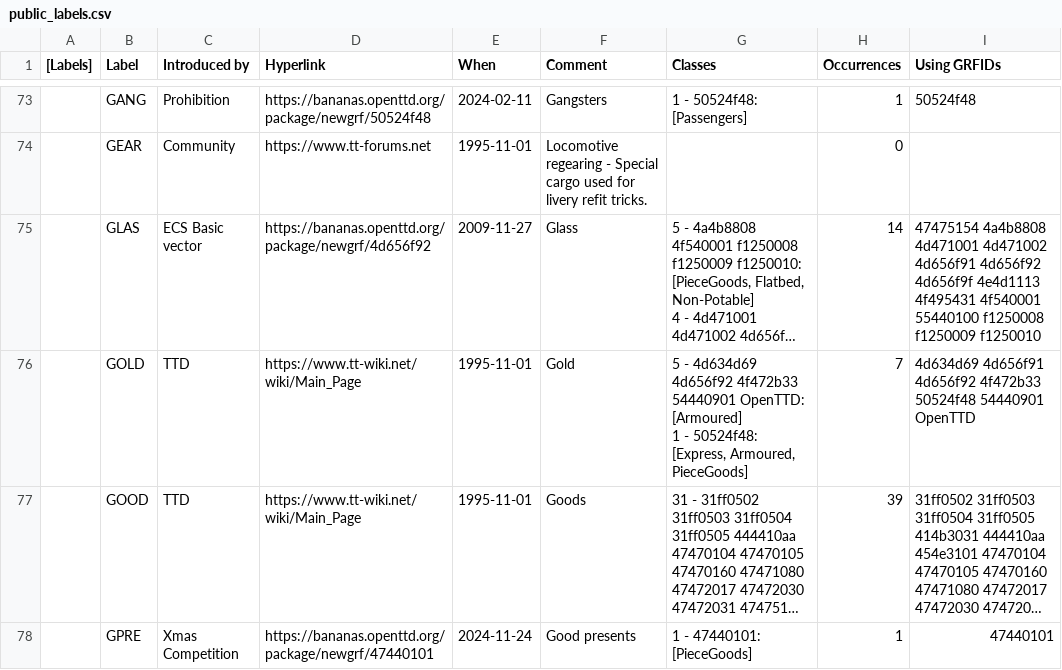
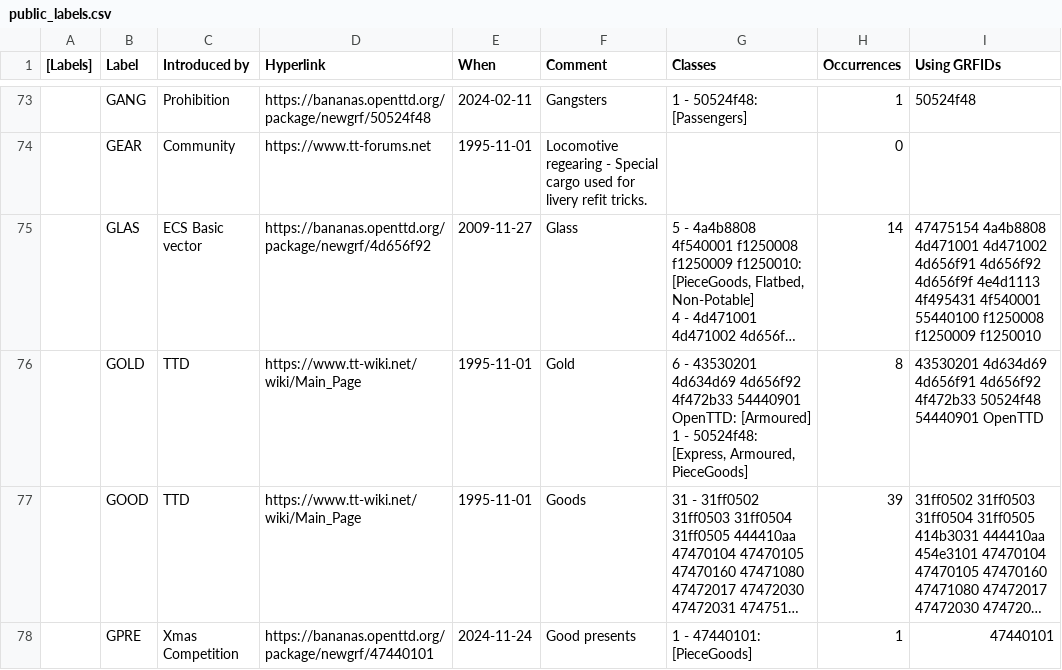
Before and after one commit to Rito13/BaNaNaS-get_badge_labels, a CSV file: gen_docs/cargos/public_labels.csv, drawn as a sheet; only a part is shown, gaps mark what is left out; long unchanged cells end in …; the diff names each change by its address in the sheet, - before the commit and + after, or states it on an @@ line.

```diff
--- a/gen_docs/cargos/public_labels.csv
+++ b/gen_docs/cargos/public_labels.csv
-G76 (Classes): 5 - 4d634d69 4d656f92…
+G76 (Classes): 6 - 43530201 4d634d69 4d656f92…
-H76 (Occurrences): 7
+H76 (Occurrences): 8
-I76 (Using GRFIDs): 4d634d69 4d656f91…
+I76 (Using GRFIDs): 43530201 4d634d69 4d656f91…
```
Also changed, not shown: 8 other files.
